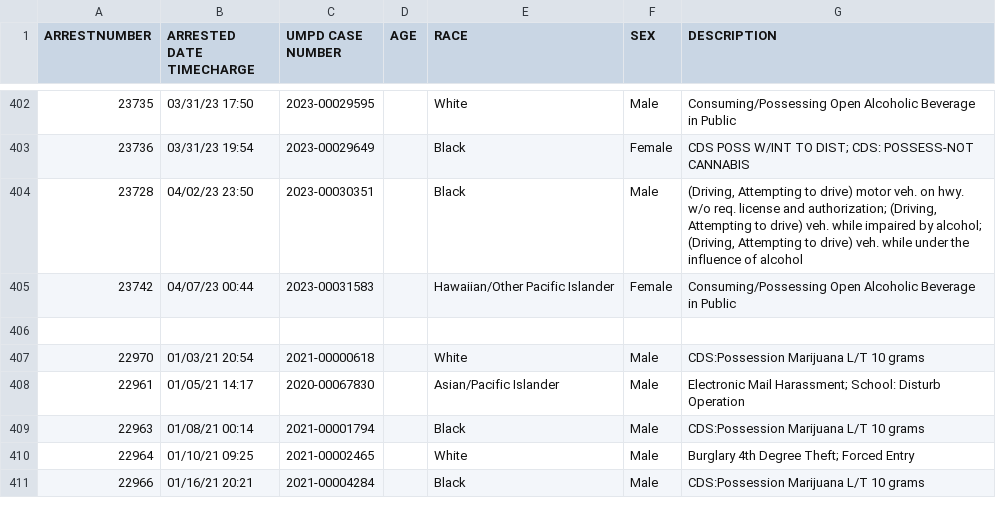
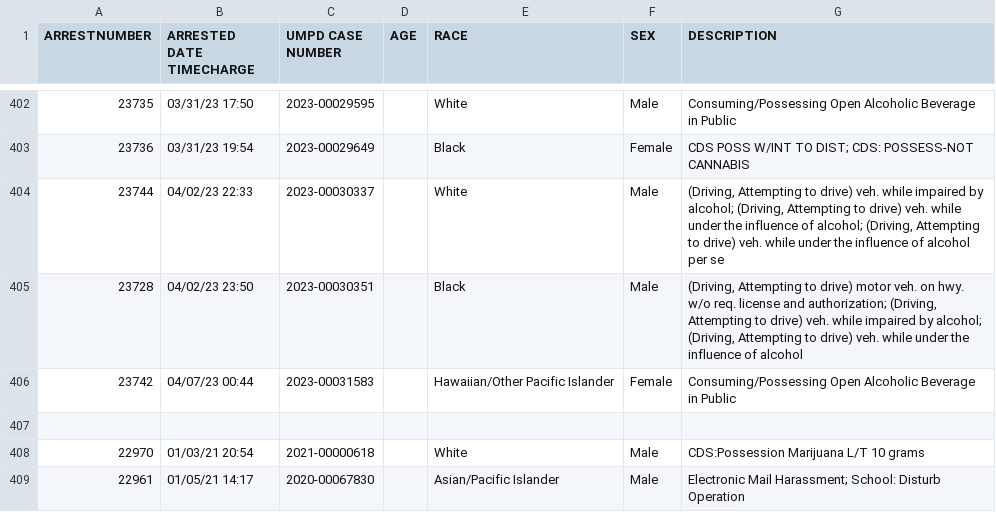
Before and after one commit to rachelmarconi/na-gov-upgrade, a CSV file: data/all-police-arrests.csv, drawn as a sheet; only a part is shown, gaps mark what is left out; the shorter side is filled out with more unchanged rows.

```diff
--- a/data/all-police-arrests.csv
+++ b/data/all-police-arrests.csv
@@ -403,2 +403,3 @@ ARRESTNUMBER,ARRESTED DATE TIMECHARGE,UMPD CASE NUMBER,AGE,RACE,SEX,DESCRIPTION
 23736,03/31/23 19:54,2023-00029649,,Black,Female,CDS POSS W/INT TO DIST; CDS: POSSESS-NOT CANNABIS
+23744,04/02/23 22:33,2023-00030337,,White,Male,"(Driving, Attempting to drive) veh. while impaired by alcohol; (Driving, Attempting to drive) veh. while under the influence of alcohol; (Driving, Attempting to drive) veh. while under the influence of alcohol per se"
 23728,04/02/23 23:50,2023-00030351,,Black,Male,"(Driving, Attempting to drive) motor veh. on hwy. w/o req. license and authorization; (Driving, Attempting to drive) veh. while impaired by alcohol; (Driving, Attempting to drive) veh. while under the influence of alcohol"
```
Also changed, not shown: data/new_cases.csv, 2 other files.
